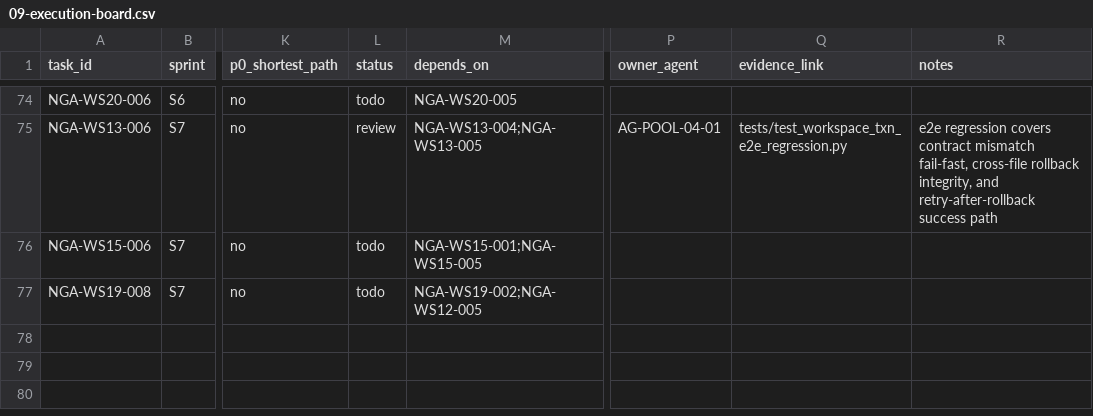
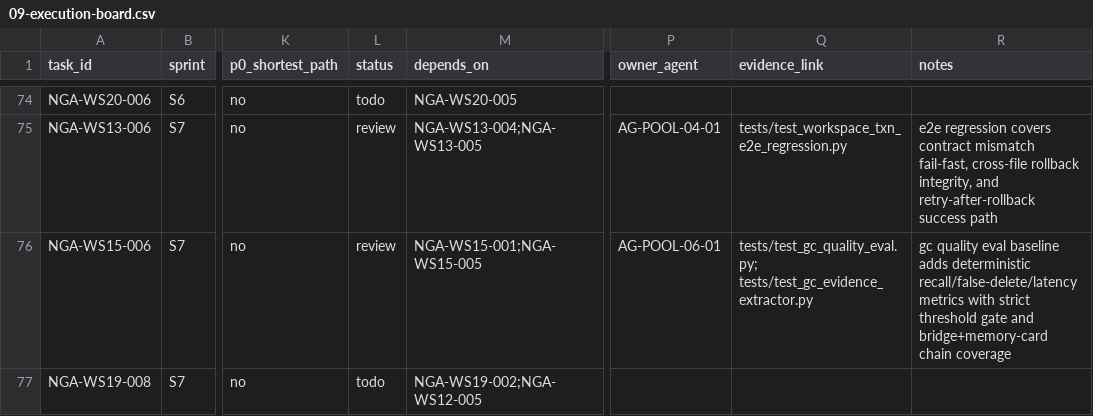
Before and after one commit to Yidhar/Embla_System, a CSV file: doc/task/09-execution-board.csv, drawn as a sheet; only a part is shown, gaps mark what is left out; the diff names each change by its address in the sheet, - before the commit and + after, or states it on an @@ line.

Commit message:
docs: update board and notes for ws15-006

```diff
--- a/doc/task/09-execution-board.csv
+++ b/doc/task/09-execution-board.csv
-L76 (status): todo
+L76 (status): review
-P76 (owner_agent): (empty)
+P76 (owner_agent): AG-POOL-06-01
-Q76 (evidence_link): (empty)
+Q76 (evidence_link): tests/test_gc_quality_eval.py; tests/test_gc_evidence_extractor.py
-R76 (notes): (empty)
+R76 (notes): gc quality eval baseline adds deterministic recall/false-delete/latency metrics with strict threshold gate and bridge+memory-card chain coverage
```
Also changed, not shown: 1 other file.
